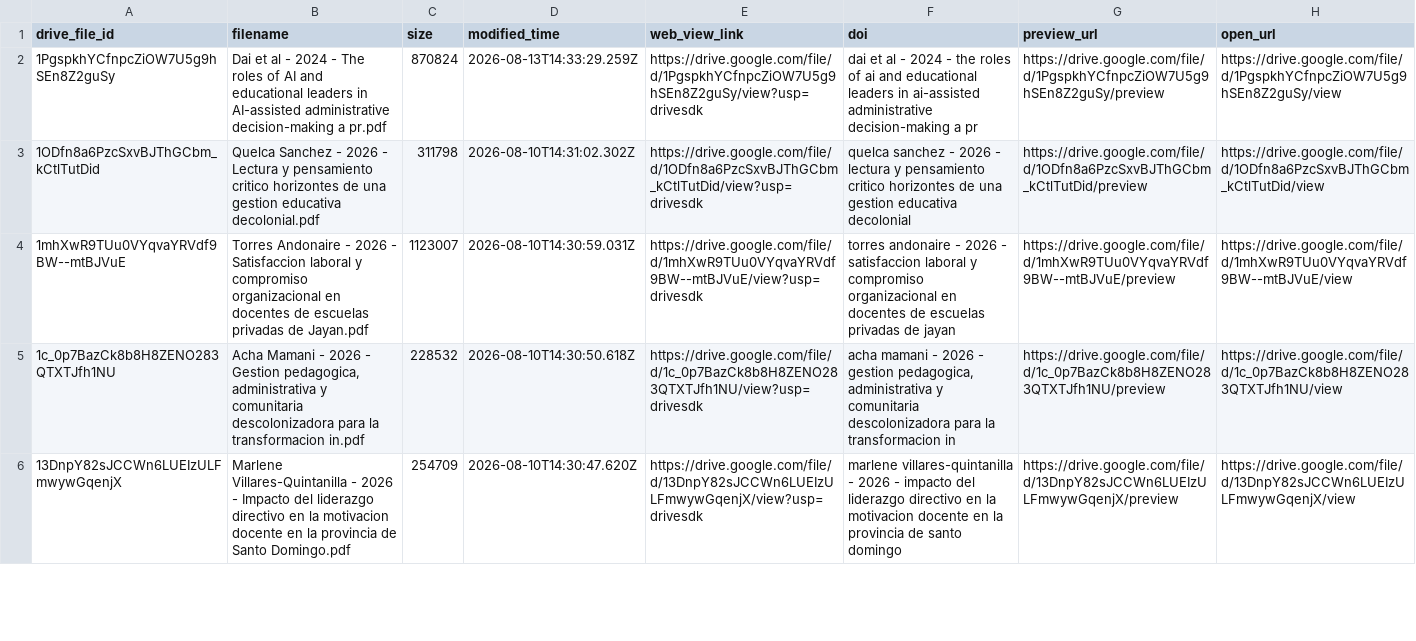
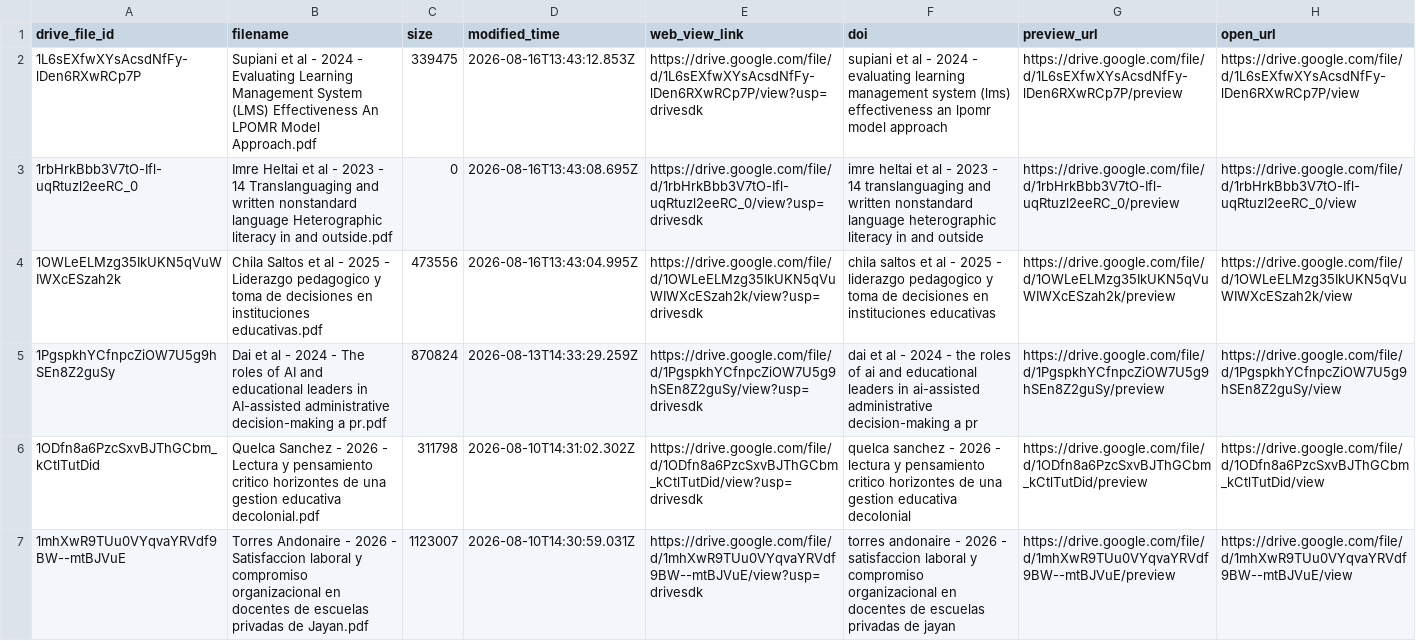
Before and after one commit to eaguirre25/SCRAPEADORACADEMICO, a CSV file: data/drive_manifest.csv, drawn as a sheet; only a part is shown; the shorter side is filled out with more unchanged rows; the diff names each change by its address in the sheet, - before the commit and + after, or states it on an @@ line.

```diff
--- a/data/drive_manifest.csv
+++ b/data/drive_manifest.csv
+row 2: 1L6sEXfwXYsAcsdNfFy-lDen6RXwRCp7P | Supiani et al - 2024 - Evaluating Learning Management System (LMS) Effectiveness An LPOMR Model Approach.pdf | 339475 | 2026-08-16T13:43:12.853Z | https://drive.google.com/file/d/1L6sEXfwXYsAcsdNfFy-lDen6RXwRCp7P/view?usp=drivesdk | supiani et al - 2024 - evaluating learning management system (lms) effectiveness an lpomr model approach | https://drive.google.com/file/d/1L6sEXfwXYsAcsdNfFy-lDen6RXwRCp7P/preview | https://drive.google.com/file/d/1L6sEXfwXYsAcsdNfFy-lDen6RXwRCp7P/view
+row 3: 1rbHrkBbb3V7tO-Ifl-uqRtuzl2eeRC_0 | Imre Heltai et al - 2023 - 14 Translanguaging and written nonstandard language Heterographic literacy in and outside.pdf | 0 | 2026-08-16T13:43:08.695Z | https://drive.google.com/file/d/1rbHrkBbb3V7tO-Ifl-uqRtuzl2eeRC_0/view?usp=drivesdk | imre heltai et al - 2023 - 14 translanguaging and written nonstandard language heterographic literacy in and outside | https://drive.google.com/file/d/1rbHrkBbb3V7tO-Ifl-uqRtuzl2eeRC_0/preview | https://drive.google.com/file/d/1rbHrkBbb3V7tO-Ifl-uqRtuzl2eeRC_0/view
+row 4: 1OWLeELMzg35IkUKN5qVuWIWXcESzah2k | Chila Saltos et al - 2025 - Liderazgo pedagogico y toma de decisiones en instituciones educativas.pdf | 473556 | 2026-08-16T13:43:04.995Z | https://drive.google.com/file/d/1OWLeELMzg35IkUKN5qVuWIWXcESzah2k/view?usp=drivesdk | chila saltos et al - 2025 - liderazgo pedagogico y toma de decisiones en instituciones educativas | https://drive.google.com/file/d/1OWLeELMzg35IkUKN5qVuWIWXcESzah2k/preview | https://drive.google.com/file/d/1OWLeELMzg35IkUKN5qVuWIWXcESzah2k/view
```
Also changed, not shown: 1 other file.
